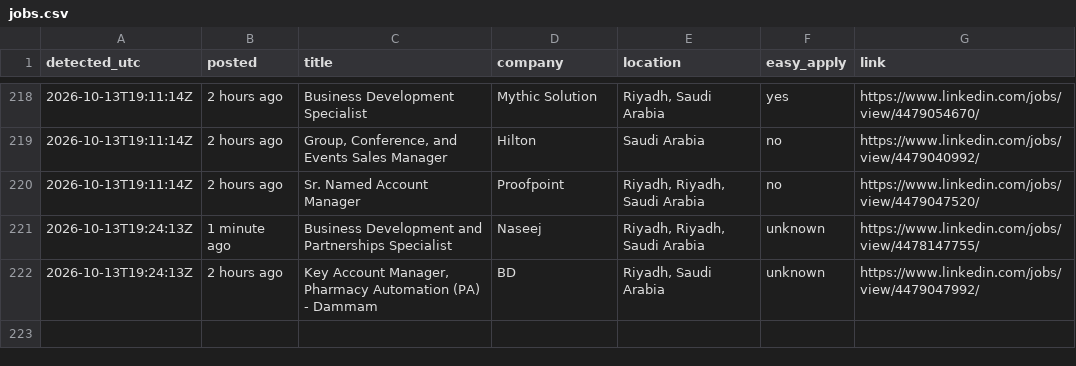
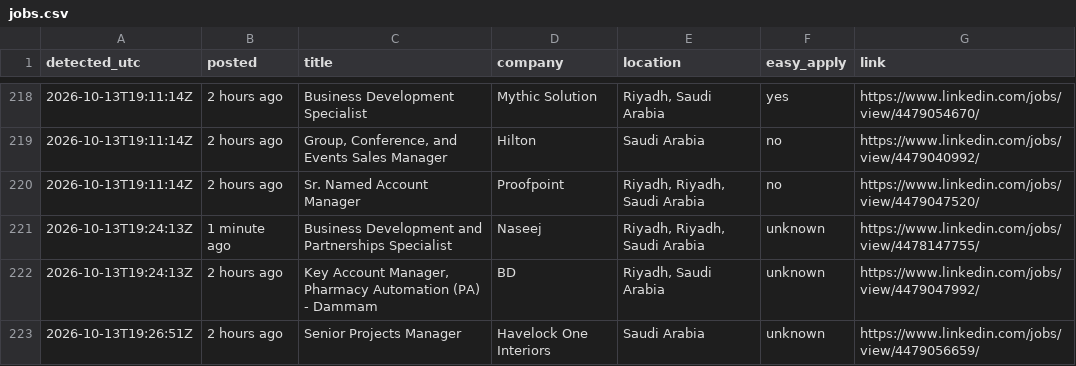
Before and after one commit to Refaatahmed47/linkedin-job-alert, a CSV file: jobs.csv, drawn as a sheet; only a part is shown, gaps mark what is left out; the diff names each change by its address in the sheet, - before the commit and + after, or states it on an @@ line.

```diff
--- a/jobs.csv
+++ b/jobs.csv
+row 223: 2026-10-13T19:26:51Z | 2 hours ago | Senior Projects Manager | Havelock One Interiors | Saudi Arabia | unknown | https://www.linkedin.com/jobs/view/4479056659/
```
Also changed, not shown: 2 other files.
